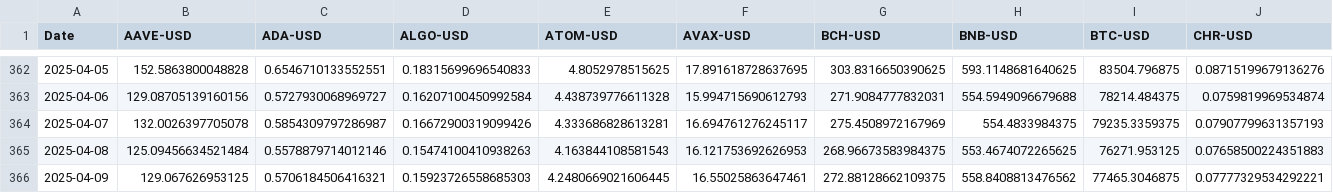
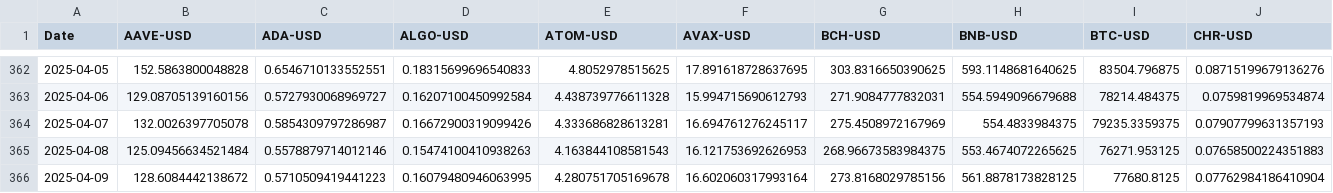
Before and after one commit to gedghill/AE2, a CSV file: Close_Data.csv, drawn as a sheet; only a part is shown, gaps mark what is left out; removed rows and columns are numbered as before the commit, all else as after; rows hold the shown columns only; the diff names each change by its address in the sheet, - before the commit and + after, or states it on an @@ line.

```diff
--- a/Close_Data.csv
+++ b/Close_Data.csv
-row 366: 2025-04-09 | 129.067626953125 | 0.5706184506416321 | 0.15923726558685303 | 4.2480669021606445 | 16.55025863647461 | 272.88128662109375 | 558.8408813476562 | 77465.3046875 | 0.07777329534292221
+row 366: 2025-04-09 | 128.6084442138672 | 0.5710509419441223 | 0.16079480946063995 | 4.280751705169678 | 16.602060317993164 | 273.8168029785156 | 561.8878173828125 | 77680.8125 | 0.07762984186410904
```
Also changed, not shown: All_Data.csv, 10 other files.
